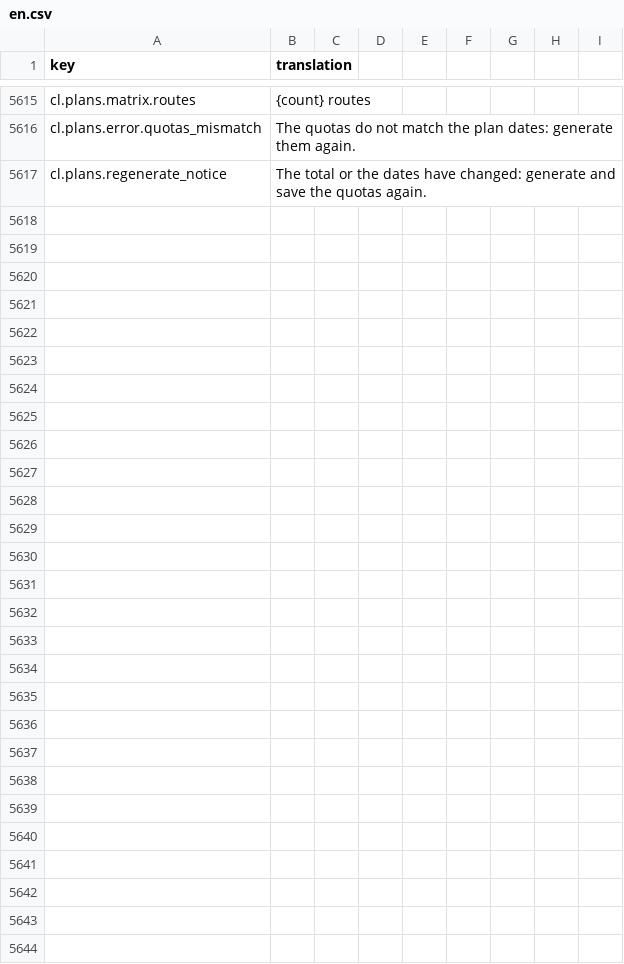
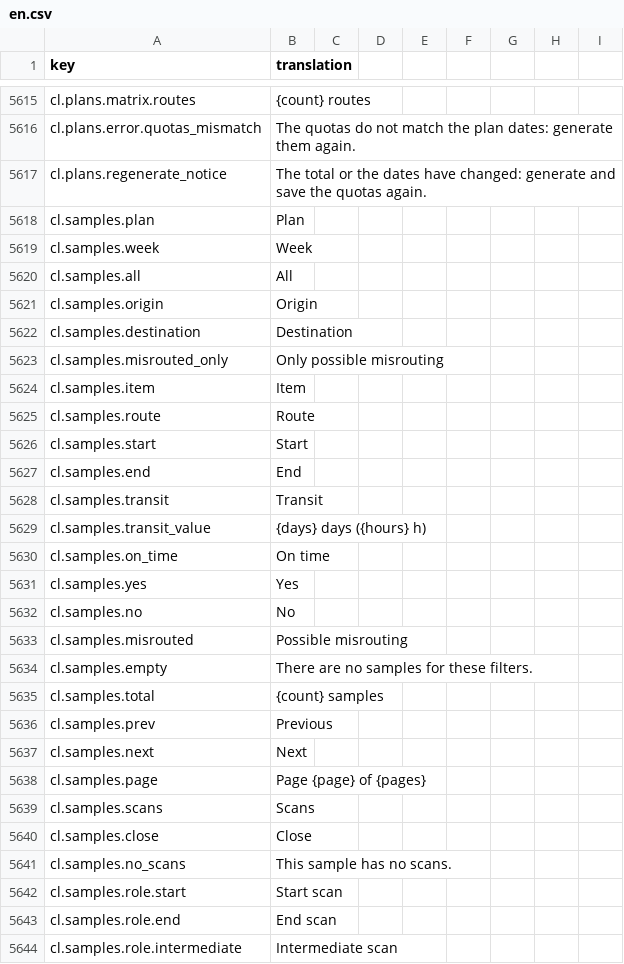
Before and after one commit to IgnacioFernandezSoriano/ONEMS, a CSV file: public/locales/en.csv, drawn as a sheet; only a part is shown, gaps mark what is left out; the diff names each change by its address in the sheet, - before the commit and + after, or states it on an @@ line.

```diff
--- a/public/locales/en.csv
+++ b/public/locales/en.csv
+row 5618: cl.samples.plan | Plan
+row 5619: cl.samples.week | Week
+row 5620: cl.samples.all | All
+row 5621: cl.samples.origin | Origin
+row 5622: cl.samples.destination | Destination
+row 5623: cl.samples.misrouted_only | Only possible misrouting
+row 5624: cl.samples.item | Item
+row 5625: cl.samples.route | Route
+row 5626: cl.samples.start | Start
+row 5627: cl.samples.end | End
+row 5628: cl.samples.transit | Transit
+row 5629: cl.samples.transit_value | {days} days ({hours} h)
+row 5630: cl.samples.on_time | On time
+row 5631: cl.samples.yes | Yes
+row 5632: cl.samples.no | No
+row 5633: cl.samples.misrouted | Possible misrouting
+row 5634: cl.samples.empty | There are no samples for these filters.
+row 5635: cl.samples.total | {count} samples
+row 5636: cl.samples.prev | Previous
+row 5637: cl.samples.next | Next
+row 5638: cl.samples.page | Page {page} of {pages}
+row 5639: cl.samples.scans | Scans
+row 5640: cl.samples.close | Close
+row 5641: cl.samples.no_scans | This sample has no scans.
+row 5642: cl.samples.role.start | Start scan
+row 5643: cl.samples.role.end | End scan
+row 5644: cl.samples.role.intermediate | Intermediate scan
```
Also changed, not shown: public/locales/ar.csv, public/locales/es.csv, 6 other files.
